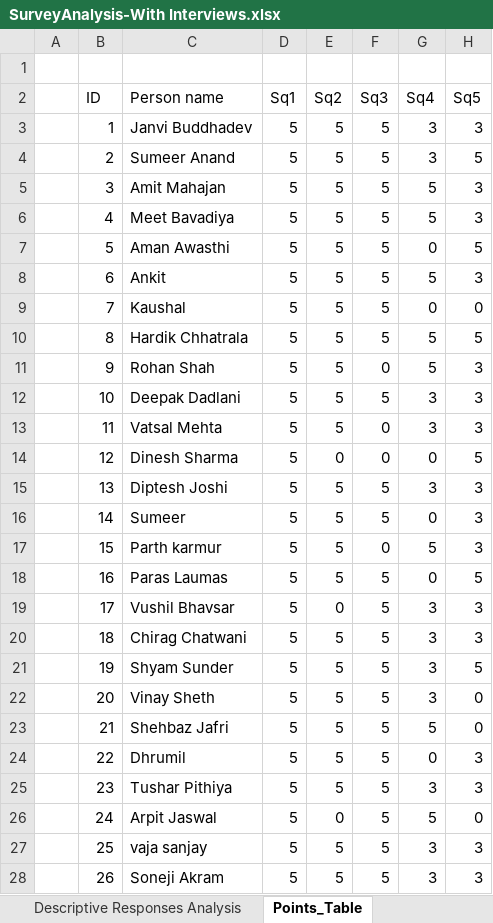
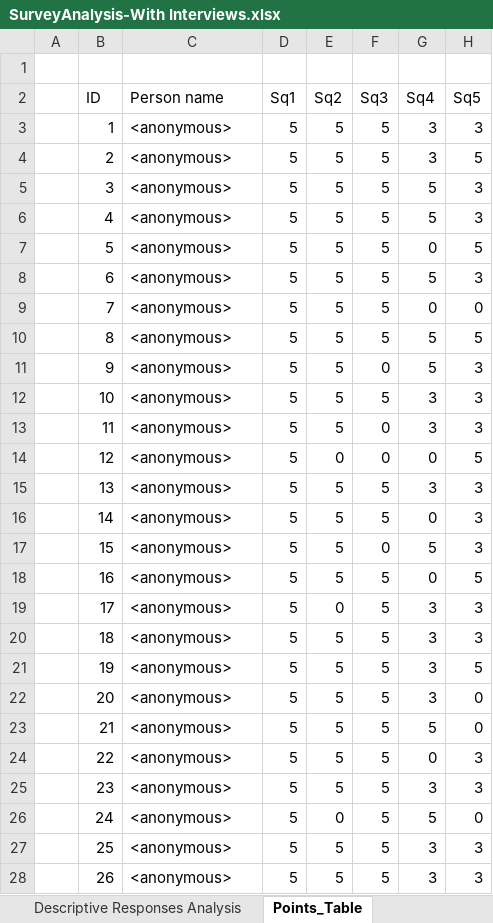
Before and after one commit to ProfLavneetSingh/RMVRVMIndustrySurvey, an Excel workbook: Survey Data/SurveyAnalysis-With Interviews.xlsx, sheet Points_Table, drawn as a sheet; only a part is shown; values as stored, in another font and other column widths than the file's, no borders; charts and pictures not drawn; the diff covers the shown part only; the diff names each change by its address in the sheet, - before the commit and + after, or states it on an @@ line.

Commit message:
Anonymised the personal data in the survey.

```diff
--- a/Survey Data/SurveyAnalysis-With Interviews.xlsx (sheet Points_Table)
+++ b/Survey Data/SurveyAnalysis-With Interviews.xlsx (sheet Points_Table)
-C3 (Person name): Janvi Buddhadev
+C3 (Person name): <anonymous>
-C4 (Person name): Sumeer Anand
+C4 (Person name): <anonymous>
-C5 (Person name): Amit Mahajan
+C5 (Person name): <anonymous>
-C6 (Person name): Meet Bavadiya
+C6 (Person name): <anonymous>
-C7 (Person name): Aman Awasthi
+C7 (Person name): <anonymous>
-C8 (Person name): Ankit
+C8 (Person name): <anonymous>
-C9 (Person name): Kaushal
+C9 (Person name): <anonymous>
-C10 (Person name): Hardik Chhatrala
+C10 (Person name): <anonymous>
-C11 (Person name): Rohan Shah
+C11 (Person name): <anonymous>
-C12 (Person name): Deepak Dadlani
+C12 (Person name): <anonymous>
-C13 (Person name): Vatsal Mehta
+C13 (Person name): <anonymous>
-C14 (Person name): Dinesh Sharma
+C14 (Person name): <anonymous>
-C15 (Person name): Diptesh Joshi
+C15 (Person name): <anonymous>
-C16 (Person name): Sumeer
+C16 (Person name): <anonymous>
-C17 (Person name): Parth karmur
+C17 (Person name): <anonymous>
-C18 (Person name): Paras Laumas
+C18 (Person name): <anonymous>
-C19 (Person name): Vushil Bhavsar
+C19 (Person name): <anonymous>
-C20 (Person name): Chirag Chatwani
+C20 (Person name): <anonymous>
-C21 (Person name): Shyam Sunder
+C21 (Person name): <anonymous>
-C22 (Person name): Vinay Sheth
+C22 (Person name): <anonymous>
-C23 (Person name): Shehbaz Jafri
+C23 (Person name): <anonymous>
-C24 (Person name): Dhrumil
+C24 (Person name): <anonymous>
-C25 (Person name): Tushar Pithiya
+C25 (Person name): <anonymous>
-C26 (Person name): Arpit Jaswal
+C26 (Person name): <anonymous>
-C27 (Person name): vaja sanjay
+C27 (Person name): <anonymous>
-C28 (Person name): Soneji Akram
+C28 (Person name): <anonymous>
```
Also changed, not shown: 42 edited cells elsewhere in this sheet, sheet Survey Responses, sheet Acceptability, sheet Interview, sheet Descriptive Responses Analysis, sheet Points_TableQ8_9, charts or pictures.
